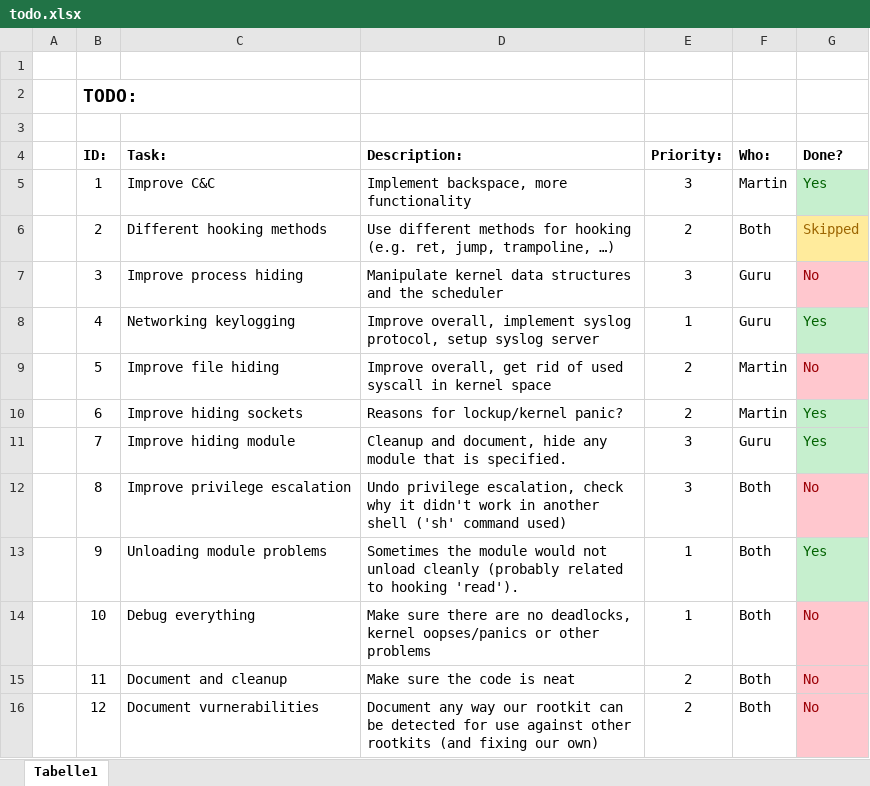
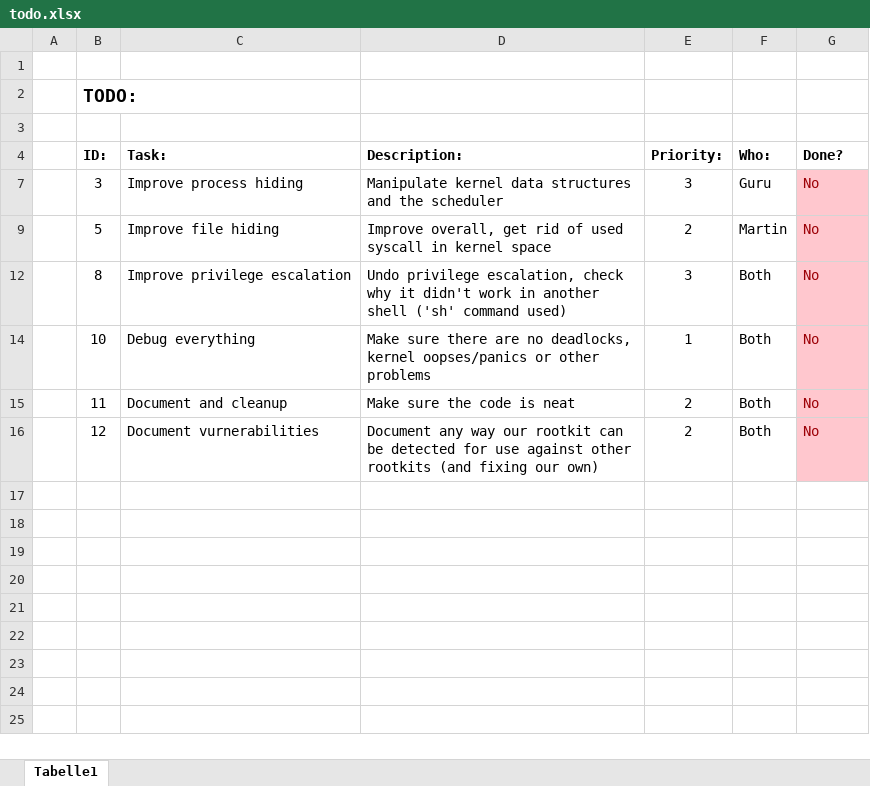
Before and after one commit to st0rmi/rootkit_programming, an Excel workbook: final/todo.xlsx, sheet Tabelle1, drawn as a sheet; values as stored, in another font and other column widths than the file's, no borders; the diff names each change by its address in the sheet, - before the commit and + after, or states it on an @@ line.

```diff
--- a/final/todo.xlsx (sheet Tabelle1)
+++ b/final/todo.xlsx (sheet Tabelle1)
@@ row 5 hidden:  | 1 | Improve C&C | Implement backspace, more functionality | 3 | Martin | Yes @@
@@ row 6 hidden:  | 2 | Different hooking methods | Use different methods for hooking (e.g. ret, jump, trampoline, …) | 2 | Both | Skipped @@
@@ row 8 hidden:  | 4 | Networking keylogging | Improve overall, implement syslog protocol, setup syslog server | 1 | Guru | Yes @@
@@ row 10 hidden:  | 6 | Improve hiding sockets | Reasons for lockup/kernel panic? | 2 | Martin | Yes @@
@@ row 11 hidden:  | 7 | Improve hiding module | Cleanup and document, hide any module that is specified. | 3 | Guru | Yes @@
@@ row 13 hidden:  | 9 | Unloading module problems | Sometimes the module would not unload cleanly (probably related to hooking 'read'). | 1 | Both | Yes @@
```
Also changed, not shown: 1 other file.
